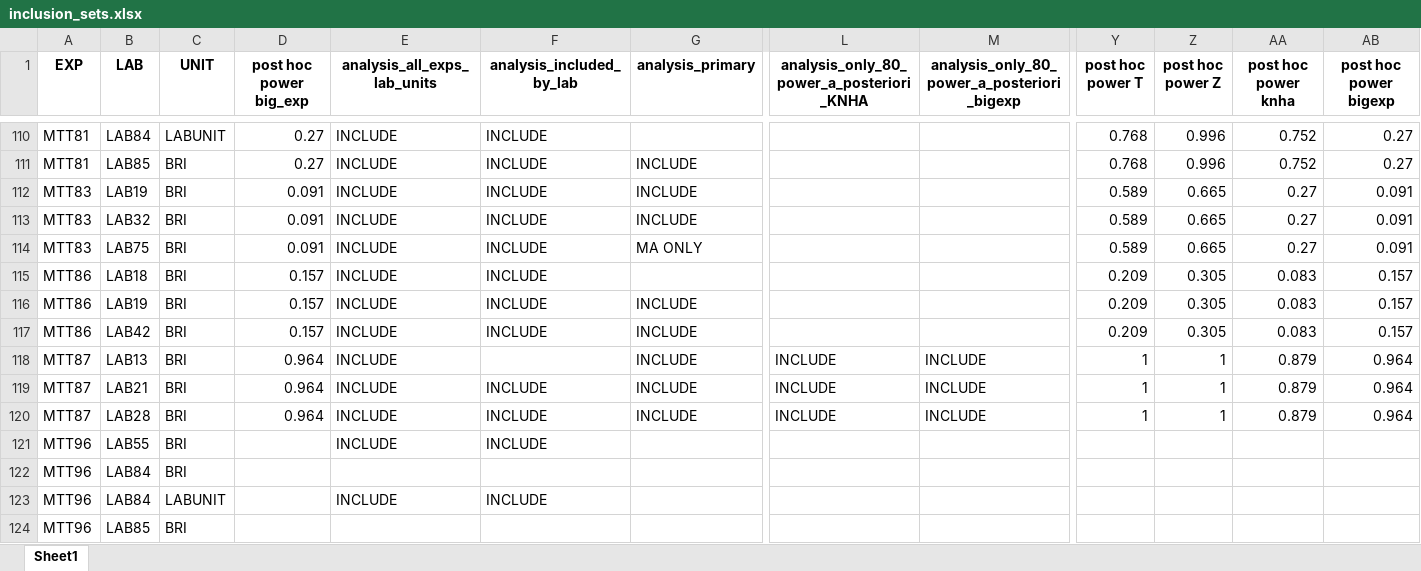
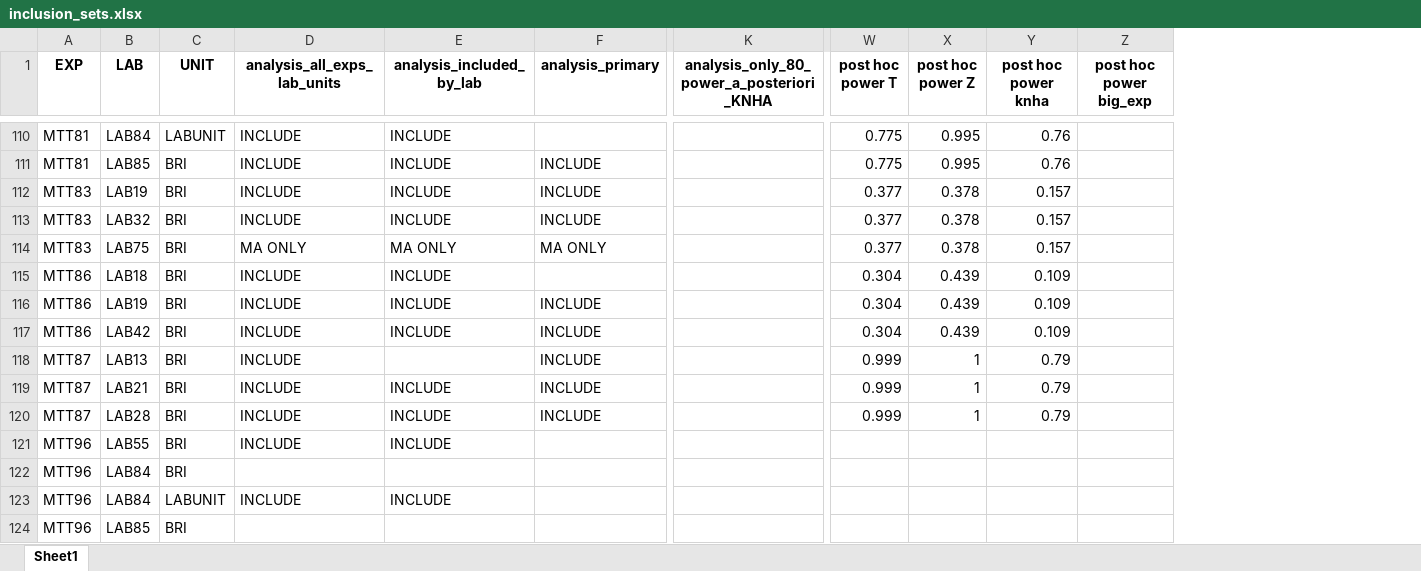
Before and after one commit to KleberNeves/bri-analysis-pp, an Excel workbook: other-data/inclusion_sets.xlsx, sheet Sheet1, drawn as a sheet; only a part is shown, gaps mark what is left out; values as stored, in another font and other column widths than the file's, no borders; removed rows and columns are numbered as before the commit, all else as after; the diff covers the shown part only; the diff names each change by its address in the sheet, - before the commit and + after, or states it on an @@ line.

Commit message:
fix power sims to work with variable number of replications

```diff
--- a/other-data/inclusion_sets.xlsx (sheet Sheet1)
+++ b/other-data/inclusion_sets.xlsx (sheet Sheet1)
-column D (post hoc power big_exp), rows 110-120: 0.27 | 0.27 | 0.091 | 0.091 | 0.091 | 0.157 | 0.157 | 0.157 | 0.964 | 0.964 | 0.964
-column M, row 1: analysis_only_80_power_a_posteriori_bigexp; rows 118-120: all INCLUDE
-column AB (post hoc power bigexp), rows 110-120: 0.27 | 0.27 | 0.091 | 0.091 | 0.091 | 0.157 | 0.157 | 0.157 | 0.964 | 0.964 | 0.964
+column Z (post hoc power big_exp), empty
-W110:W111 (post hoc power T): 0.768
+W110:W111 (post hoc power T): 0.775
-X110:X111 (post hoc power Z): 0.996
+X110:X111 (post hoc power Z): 0.995
-Y110:Y111 (post hoc power knha): 0.752
+Y110:Y111 (post hoc power knha): 0.76
-W112:W114 (post hoc power T): 0.589
+W112:W114 (post hoc power T): 0.377
-X112:X114 (post hoc power Z): 0.665
+X112:X114 (post hoc power Z): 0.378
-Y112:Y114 (post hoc power knha): 0.27
+Y112:Y114 (post hoc power knha): 0.157
-D114 (analysis_all_exps_lab_units): INCLUDE
+D114 (analysis_all_exps_lab_units): MA ONLY
-E114 (analysis_included_by_lab): INCLUDE
+E114 (analysis_included_by_lab): MA ONLY
-W115:W117 (post hoc power T): 0.209
+W115:W117 (post hoc power T): 0.304
-X115:X117 (post hoc power Z): 0.305
+X115:X117 (post hoc power Z): 0.439
-Y115:Y117 (post hoc power knha): 0.083
+Y115:Y117 (post hoc power knha): 0.109
-K118:K120: INCLUDE
+K118:K120: (empty)
-W118:W120 (post hoc power T): 1
+W118:W120 (post hoc power T): 0.999
-Y118:Y120 (post hoc power knha): 0.879
+Y118:Y120 (post hoc power knha): 0.79
```
Also changed, not shown: 337 edited cells elsewhere in this sheet, 2 other files.
